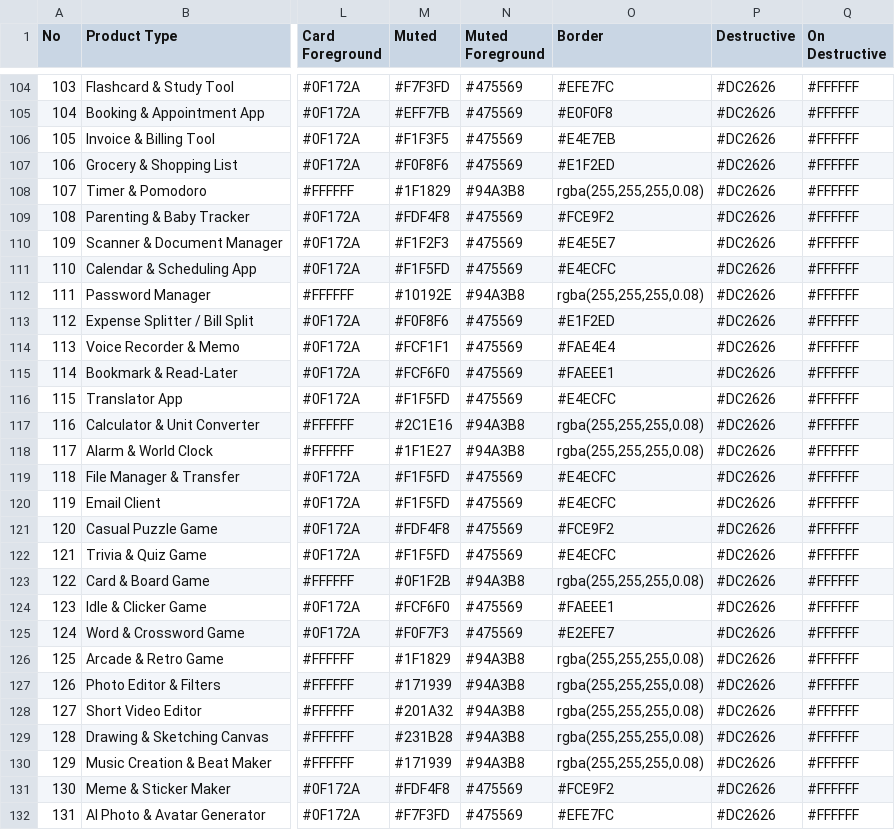
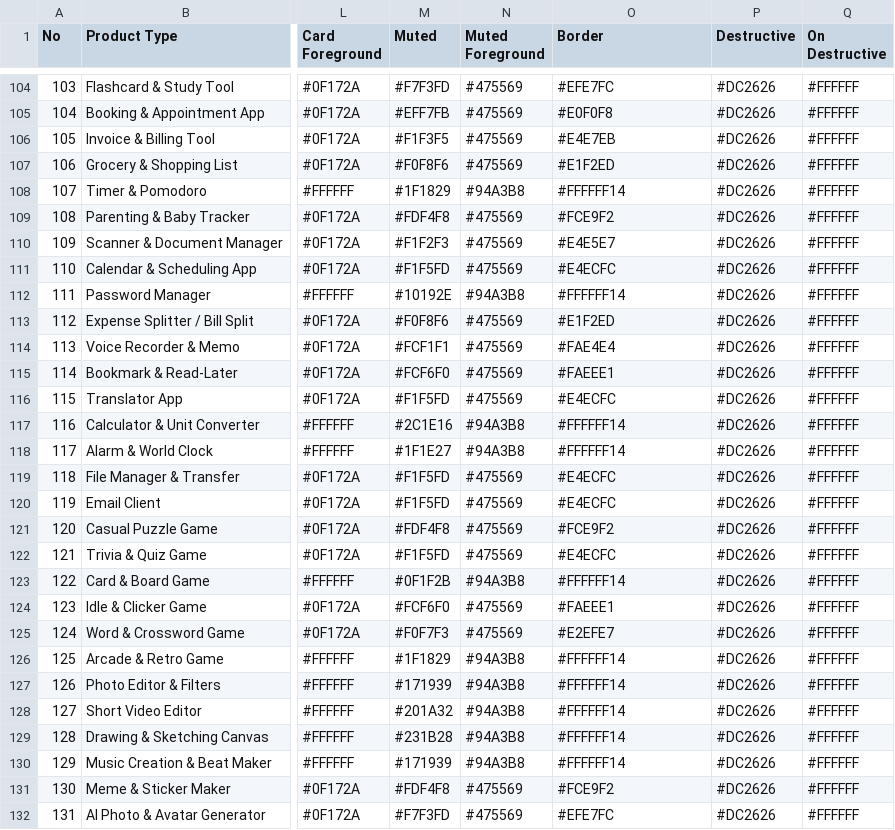
Before and after one commit to guilhermebulla/adapta, a CSV file: ui-ux/raw/colors.csv, drawn as a sheet; only a part is shown, gaps mark what is left out; the diff covers the shown part only; the diff names each change by its address in the sheet, - before the commit and + after, or states it on an @@ line.

Commit message:
Refactor color values in colors.csv
Updated color values for various applications in colors.csv.

```diff
--- a/ui-ux/raw/colors.csv
+++ b/ui-ux/raw/colors.csv
-O108 (Border): rgba(255,255,255,0.08)
+O108 (Border): #FFFFFF14
-O112 (Border): rgba(255,255,255,0.08)
+O112 (Border): #FFFFFF14
-O117:O118 (Border): rgba(255,255,255,0.08)
+O117:O118 (Border): #FFFFFF14
-O123 (Border): rgba(255,255,255,0.08)
+O123 (Border): #FFFFFF14
-O126:O130 (Border): rgba(255,255,255,0.08)
+O126:O130 (Border): #FFFFFF14
```
Also changed, not shown: 9 edited cells elsewhere in this file.
